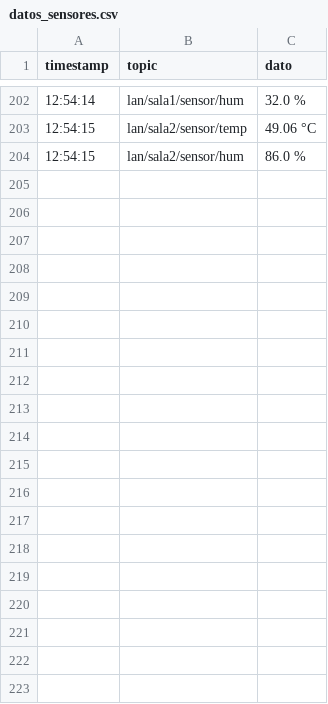
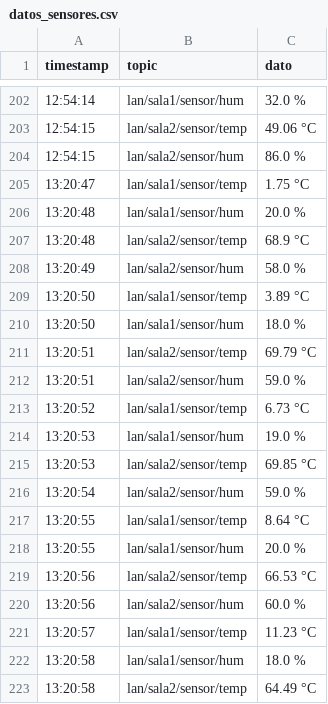
Before and after one commit to nicopinera/com-datos, a CSV file: TP-05/datos/datos_sensores.csv, drawn as a sheet; only a part is shown, gaps mark what is left out; the diff covers the shown part only.

Commit message:
Corrige formato y mejora la claridad del README.md; actualiza datos en datos_sensores.csv y modifica pub_4b.py para optimizar la publicación de datos.

```diff
--- a/TP-05/datos/datos_sensores.csv
+++ b/TP-05/datos/datos_sensores.csv
@@ -204 +204,20 @@ timestamp,topic,dato
 12:54:15,lan/sala2/sensor/hum,86.0 %
+13:20:47,lan/sala1/sensor/temp,1.75 °C
+13:20:48,lan/sala1/sensor/hum,20.0 %
+13:20:48,lan/sala2/sensor/temp,68.9 °C
+13:20:49,lan/sala2/sensor/hum,58.0 %
+13:20:50,lan/sala1/sensor/temp,3.89 °C
+13:20:50,lan/sala1/sensor/hum,18.0 %
+13:20:51,lan/sala2/sensor/temp,69.79 °C
+13:20:51,lan/sala2/sensor/hum,59.0 %
+13:20:52,lan/sala1/sensor/temp,6.73 °C
+13:20:53,lan/sala1/sensor/hum,19.0 %
+13:20:53,lan/sala2/sensor/temp,69.85 °C
+13:20:54,lan/sala2/sensor/hum,59.0 %
+13:20:55,lan/sala1/sensor/temp,8.64 °C
+13:20:55,lan/sala1/sensor/hum,20.0 %
+13:20:56,lan/sala2/sensor/temp,66.53 °C
+13:20:56,lan/sala2/sensor/hum,60.0 %
+13:20:57,lan/sala1/sensor/temp,11.23 °C
+13:20:58,lan/sala1/sensor/hum,18.0 %
+13:20:58,lan/sala2/sensor/temp,64.49 °C
```
Also changed, not shown: 17 added rows elsewhere in this file, 4 other files.
